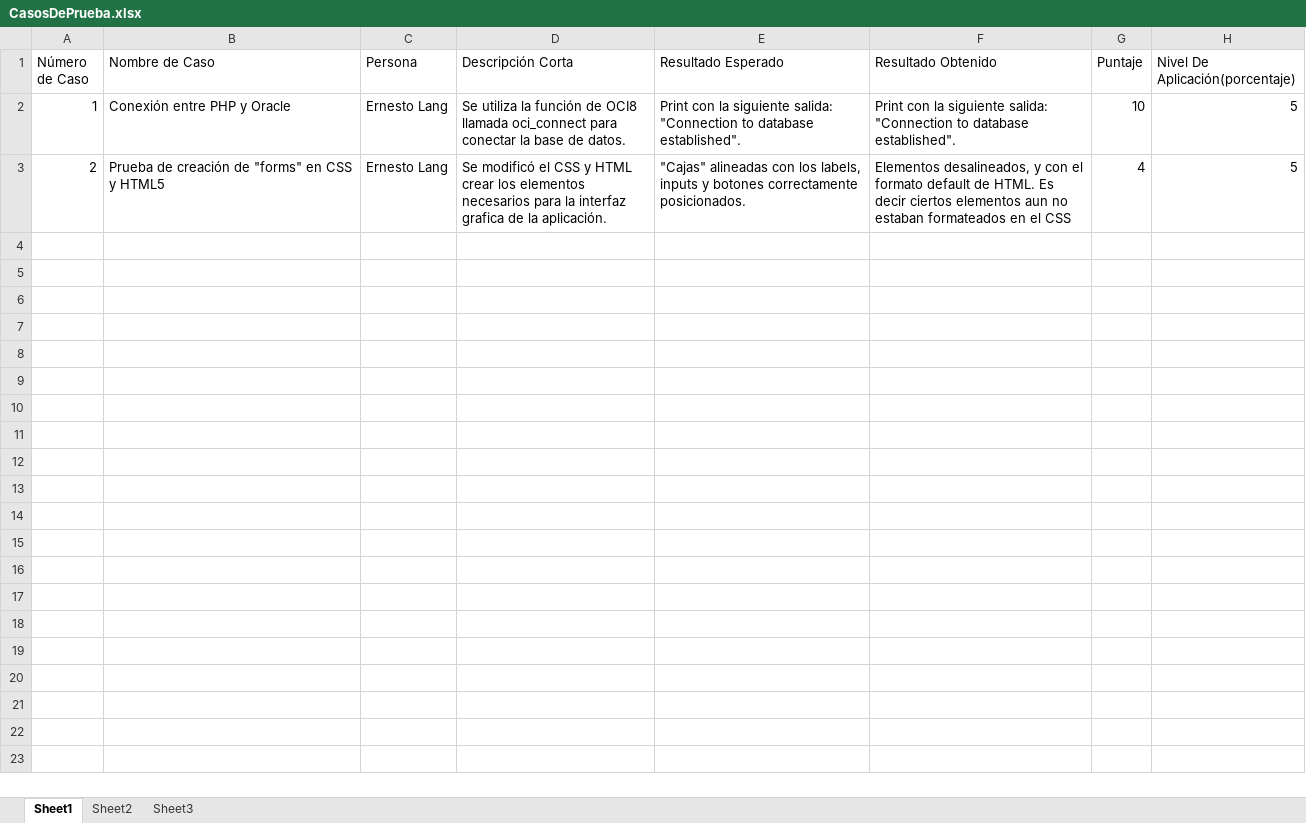
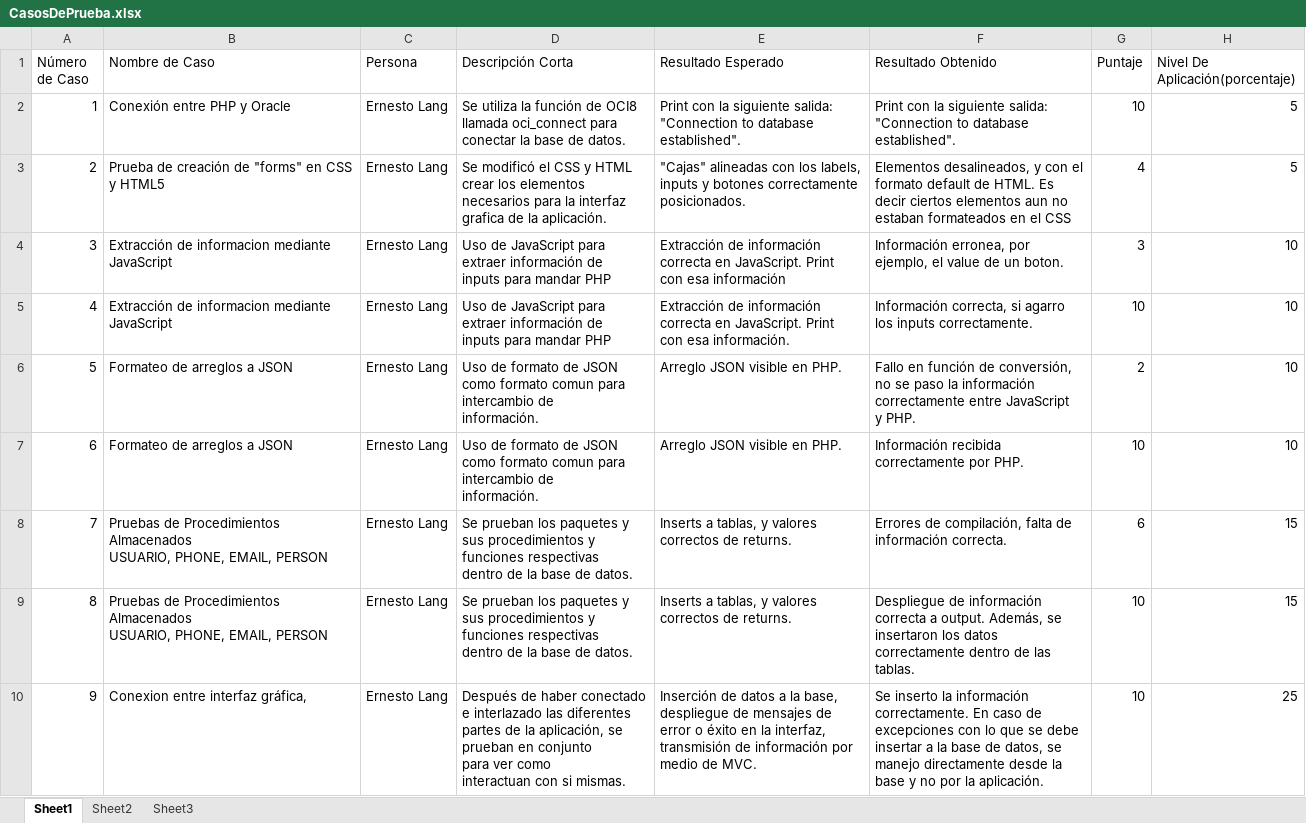
Before and after one commit to jmoraxix/PetLovers, an Excel workbook: Casos de Prueba y Manual/CasosDePrueba.xlsx, sheet Sheet1, drawn as a sheet; values as stored, in another font and other column widths than the file's, no borders; ↵ is a line break in a cell; the diff names each change by its address in the sheet, - before the commit and + after, or states it on an @@ line.

```diff
--- a/Casos de Prueba y Manual/CasosDePrueba.xlsx (sheet Sheet1)
+++ b/Casos de Prueba y Manual/CasosDePrueba.xlsx (sheet Sheet1)
+row 4: 3 | Extracción de informacion mediante JavaScript | Ernesto Lang | Uso de JavaScript para ↵ extraer información de ↵ inputs para mandar PHP | Extracción de información ↵ correcta en JavaScript. Print ↵ con esa información | Información erronea, por ↵ ejemplo, el value de un boton. | 3 | 10
+row 5: 4 | Extracción de informacion mediante JavaScript | Ernesto Lang | Uso de JavaScript para ↵ extraer información de ↵ inputs para mandar PHP | Extracción de información ↵ correcta en JavaScript. Print ↵ con esa información. | Información correcta, si agarro ↵ los inputs correctamente. | 10 | 10
+row 6: 5 | Formateo de arreglos a JSON | Ernesto Lang | Uso de formato de JSON ↵ como formato comun para ↵ intercambio de ↵ información. | Arreglo JSON visible en PHP. | Fallo en función de conversión, ↵ no se paso la información ↵ correctamente entre JavaScript ↵ y PHP. | 2 | 10
+row 7: 6 | Formateo de arreglos a JSON | Ernesto Lang | Uso de formato de JSON ↵ como formato comun para ↵ intercambio de ↵ información. | Arreglo JSON visible en PHP. | Información recibida ↵ correctamente por PHP. | 10 | 10
+row 8: 7 | Pruebas de Procedimientos Almacenados ↵ USUARIO, PHONE, EMAIL, PERSON | Ernesto Lang | Se prueban los paquetes y ↵ sus procedimientos y ↵ funciones respectivas ↵ dentro de la base de datos. | Inserts a tablas, y valores ↵ correctos de returns. | Errores de compilación, falta de ↵ información correcta. | 6 | 15
+row 9: 8 | Pruebas de Procedimientos Almacenados ↵ USUARIO, PHONE, EMAIL, PERSON | Ernesto Lang | Se prueban los paquetes y ↵ sus procedimientos y ↵ funciones respectivas ↵ dentro de la base de datos. | Inserts a tablas, y valores ↵ correctos de returns. | Despliegue de información ↵ correcta a output. Además, se ↵ insertaron los datos ↵ correctamente dentro de las ↵ tablas. | 10 | 15
+row 10: 9 | Conexion entre interfaz gráfica, | Ernesto Lang | Después de haber conectado ↵ e interlazado las diferentes ↵ partes de la aplicación, se ↵ prueban en conjunto ↵ para ver como ↵ interactuan con si mismas. | Inserción de datos a la base, ↵ despliegue de mensajes de ↵ error o éxito en la interfaz, ↵ transmisión de información por ↵ medio de MVC. | Se inserto la información ↵ correctamente. En caso de ↵ excepciones con lo que se debe ↵ insertar a la base de datos, se ↵ manejo directamente desde la ↵ base y no por la aplicación. | 10 | 25
```
Also changed, not shown: 20 other files.
